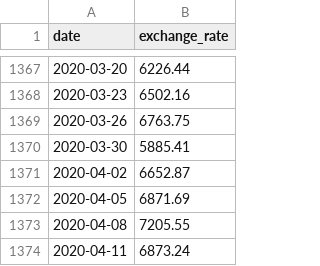
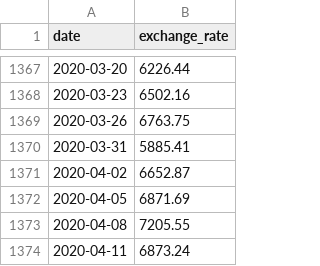
Before and after one commit to nasaina/CPP_Module, a CSV file: Module 09/ex00/data.csv, drawn as a sheet; only a part is shown, gaps mark what is left out.

```diff
--- a/Module 09/ex00/data.csv
+++ b/Module 09/ex00/data.csv
@@ -1369,3 +1369,3 @@ date,exchange_rate
 2020-03-26,6763.75
-2020-03-30,5885.41
+2020-03-31,5885.41
 2020-04-02,6652.87
```
Also changed, not shown: 2 other files.
